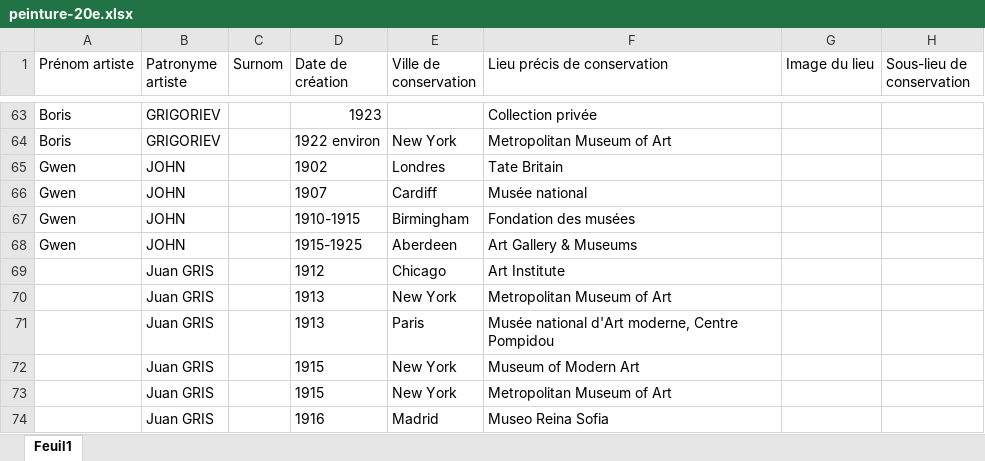
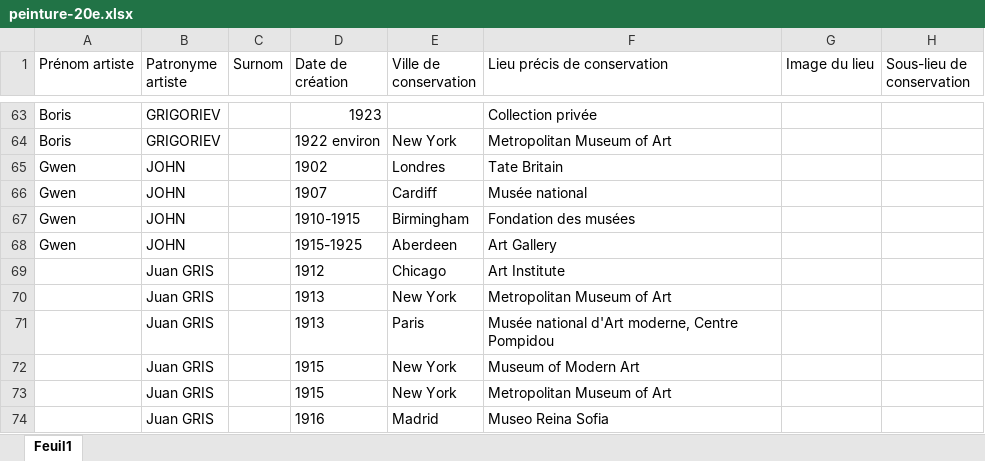
Before and after one commit to stassi-tech/art, an Excel workbook: quizzes/peinture-20e.xlsx, sheet Feuil1, drawn as a sheet; only a part is shown, gaps mark what is left out; values as stored, in another font and other column widths than the file's, no borders; the diff names each change by its address in the sheet, - before the commit and + after, or states it on an @@ line.

Commit message:
Add files via upload

```diff
--- a/quizzes/peinture-20e.xlsx (sheet Feuil1)
+++ b/quizzes/peinture-20e.xlsx (sheet Feuil1)
-F68 (Lieu précis de conservation): Art Gallery & Museums
+F68 (Lieu précis de conservation): Art Gallery
```
